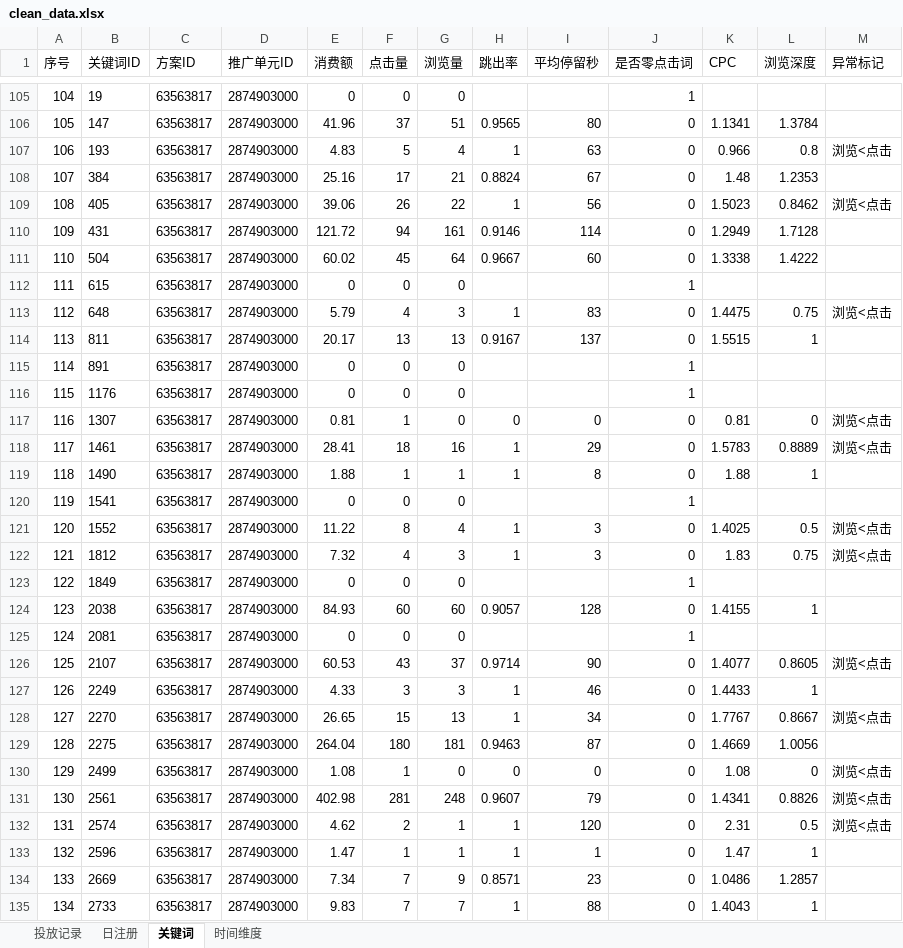
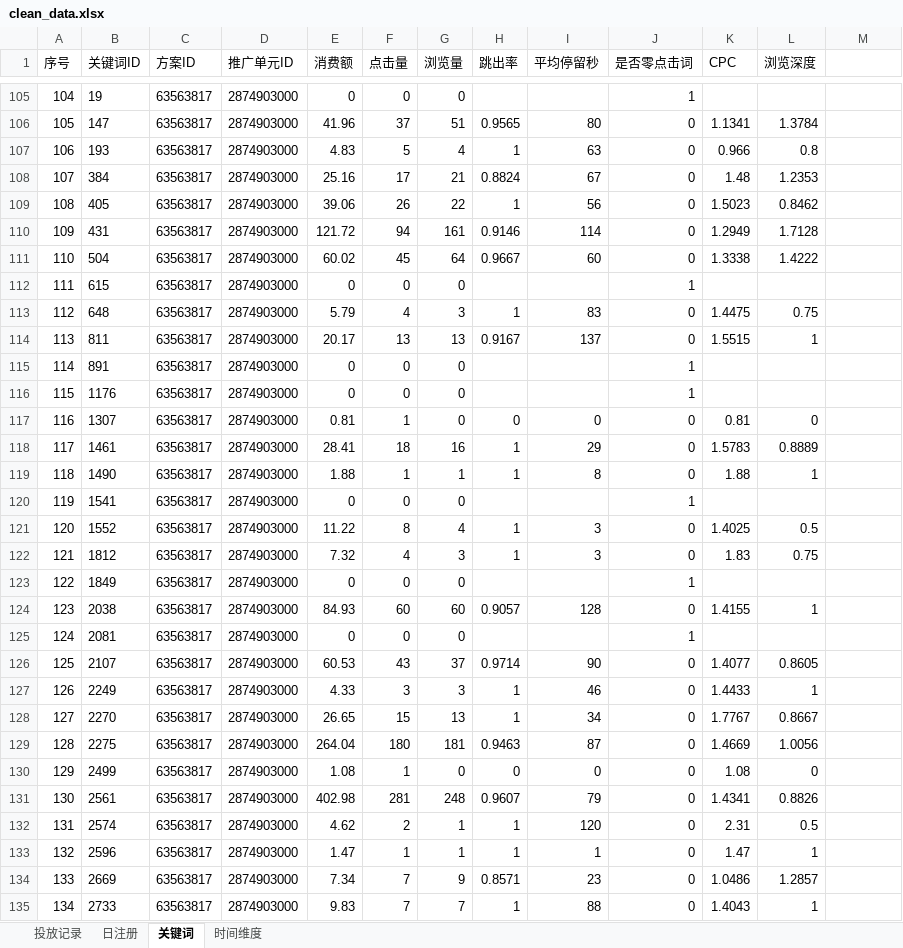
Before and after one commit to chaobo8484/2026-CUMCM, an Excel workbook: E题/clean_data/clean_data.xlsx, sheet 关键词, drawn as a sheet; only a part is shown, gaps mark what is left out; values as stored, in another font and other column widths than the file's, no borders; the diff covers the shown part only; the diff names each change by its address in the sheet, - before the commit and + after, or states it on an @@ line.

```diff
--- a/E题/clean_data/clean_data.xlsx (sheet 关键词)
+++ b/E题/clean_data/clean_data.xlsx (sheet 关键词)
-M1: 异常标记
+M1: (empty)
-M107: 浏览<点击
+M107: (empty)
-M109: 浏览<点击
+M109: (empty)
-M113: 浏览<点击
+M113: (empty)
-M117:M118: 浏览<点击
+M117:M118: (empty)
-M121:M122: 浏览<点击
+M121:M122: (empty)
-M126: 浏览<点击
+M126: (empty)
-M128: 浏览<点击
+M128: (empty)
-M130:M132: 浏览<点击
+M130:M132: (empty)
```
Also changed, not shown: 405 edited cells elsewhere in this sheet, sheet 投放记录, sheet 日注册, 5 other files.
